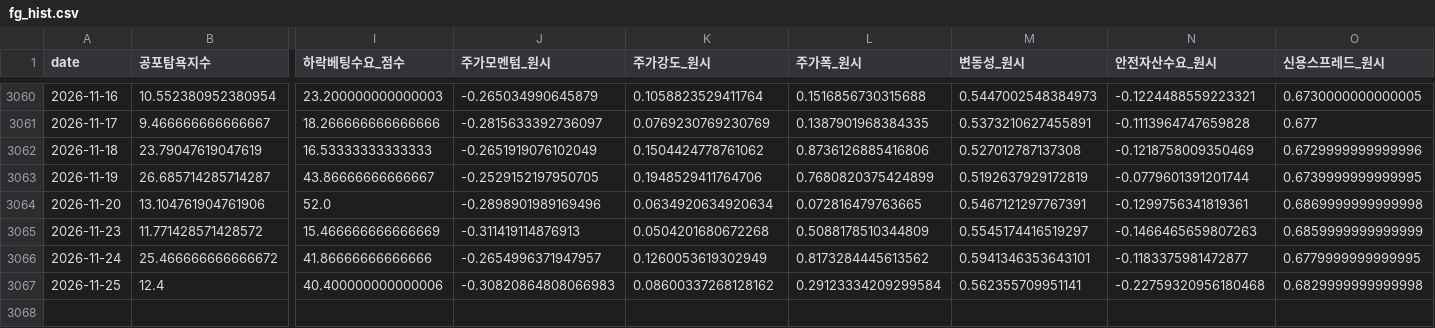
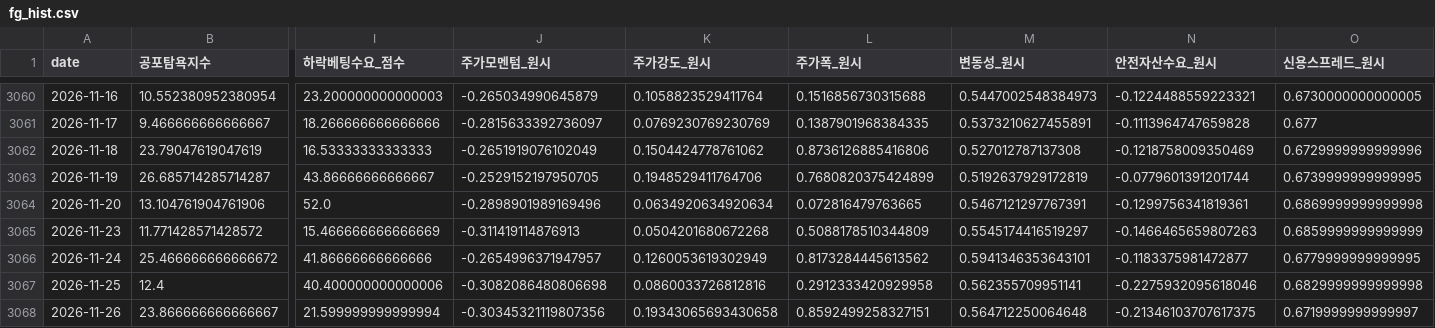
Before and after one commit to jomang0122-blip/seedup-blog, a CSV file: data/board/fg_hist.csv, drawn as a sheet; only a part is shown, gaps mark what is left out; rows hold the shown columns only; the diff names each change by its address in the sheet, - before the commit and + after, or states it on an @@ line.

```diff
--- a/data/board/fg_hist.csv
+++ b/data/board/fg_hist.csv
-J3067 (주가모멘텀_원시): -0.30820864808066983
+J3067 (주가모멘텀_원시): -0.3082086480806698
-K3067 (주가강도_원시): 0.08600337268128162
+K3067 (주가강도_원시): 0.0860033726812816
-L3067 (주가폭_원시): 0.29123334209299584
+L3067 (주가폭_원시): 0.2912333420929958
-N3067 (안전자산수요_원시): -0.22759320956180468
+N3067 (안전자산수요_원시): -0.2275932095618046
+row 3068: 2026-11-26 | 23.866666666666667 | 21.599999999999994 | -0.30345321119807356 | 0.19343065693430658 | 0.8592499258327151 | 0.564712250064648 | -0.21346103707617375 | 0.6719999999999997
```
Also changed, not shown: data/board/breadth_hist.csv, 2 other files.
